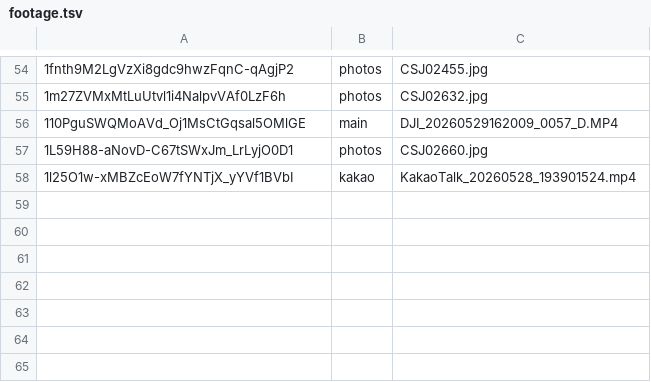
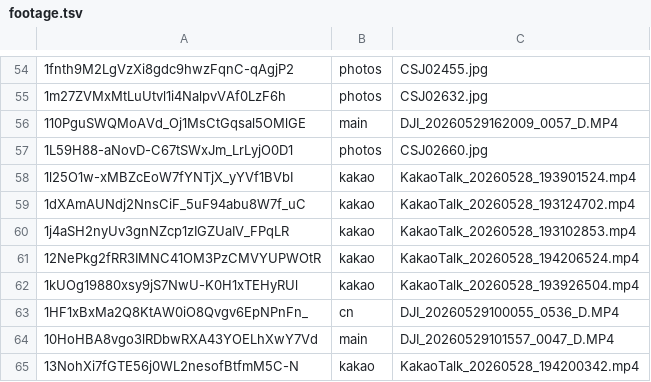
Before and after one commit to classinkr-main/movie_ads, a TSV file: tools/forum/footage.tsv, drawn as a sheet; only a part is shown, gaps mark what is left out; the diff names each change by its address in the sheet, - before the commit and + after, or states it on an @@ line.

```diff
--- a/tools/forum/footage.tsv
+++ b/tools/forum/footage.tsv
+row 59: 1dXAmAUNdj2NnsCiF_5uF94abu8W7f_uC | kakao | KakaoTalk_20260528_193124702.mp4
+row 60: 1j4aSH2nyUv3gnNZcp1zIGZUaIV_FPqLR | kakao | KakaoTalk_20260528_193102853.mp4
+row 61: 12NePkg2fRR3IMNC41OM3PzCMVYUPWOtR | kakao | KakaoTalk_20260528_194206524.mp4
+row 62: 1kUOg19880xsy9jS7NwU-K0H1xTEHyRUl | kakao | KakaoTalk_20260528_193926504.mp4
+row 63: 1HF1xBxMa2Q8KtAW0iO8Qvgv6EpNPnFn_ | cn | DJI_20260529100055_0536_D.MP4
+row 64: 10HoHBA8vgo3lRDbwRXA43YOELhXwY7Vd | main | DJI_20260529101557_0047_D.MP4
+row 65: 13NohXi7fGTE56j0WL2nesofBtfmM5C-N | kakao | KakaoTalk_20260528_194200342.mp4
```
Also changed, not shown: 8 other files.
